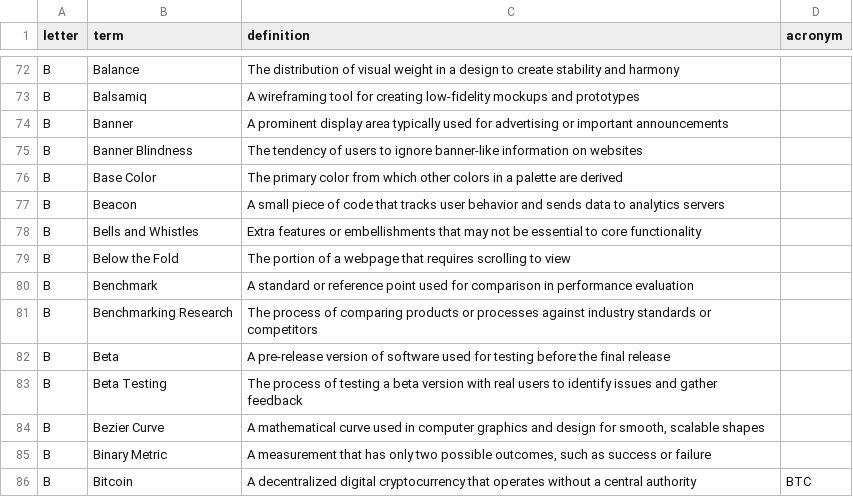
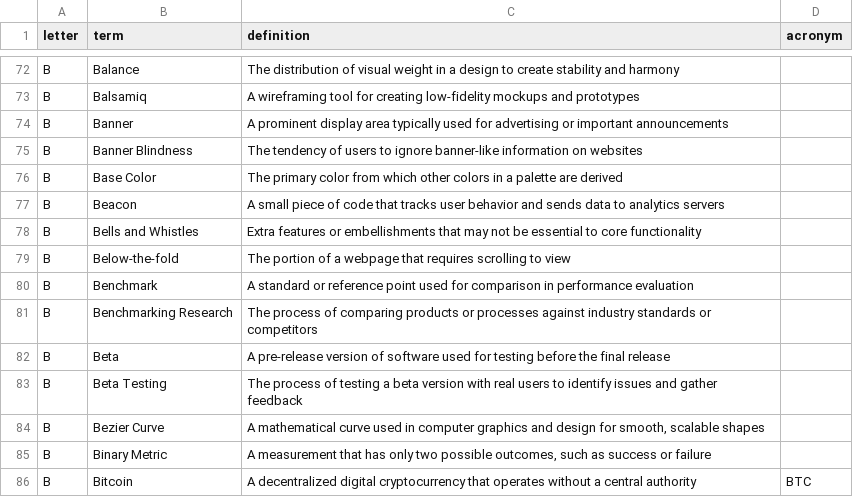
Before and after one commit to calee1/uxglossary, a CSV file: data/glossary.csv, drawn as a sheet; only a part is shown, gaps mark what is left out.

Commit message:
Update glossary: 2025-06-05T00:56:48.040Z

```diff
--- a/data/glossary.csv
+++ b/data/glossary.csv
@@ -78,3 +78,3 @@ B,"Beacon","A small piece of code that tracks user behavior and sends data to an
 B,"Bells and Whistles","Extra features or embellishments that may not be essential to core functionality",
-B,"Below the Fold","The portion of a webpage that requires scrolling to view",
+B,"Below-the-fold","The portion of a webpage that requires scrolling to view",
 B,"Benchmark","A standard or reference point used for comparison in performance evaluation",
```
